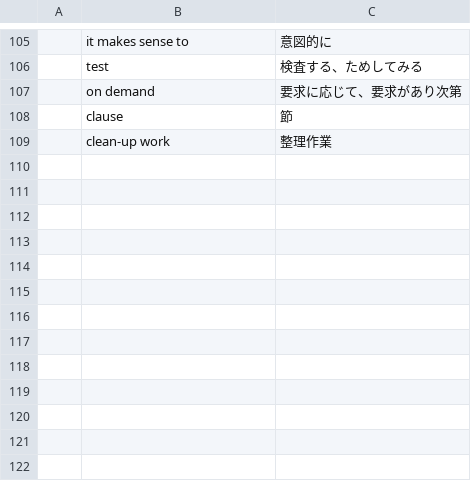
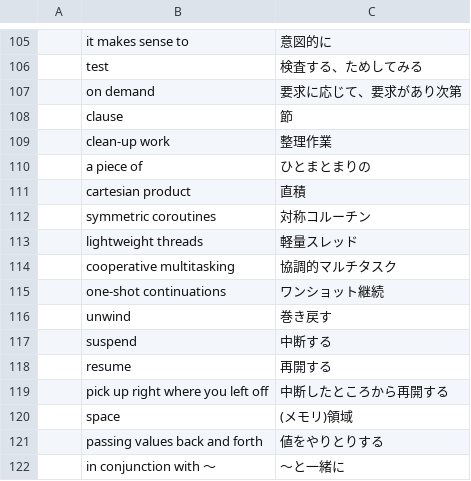
Before and after one commit to mnru/julia-doc-ja-v1.0-source, a CSV file: word.csv, drawn as a sheet; only a part is shown, gaps mark what is left out; the diff names each change by its address in the sheet, - before the commit and + after, or states it on an @@ line.

```diff
--- a/word.csv
+++ b/word.csv
+row 110:  | a piece of | ひとまとまりの
+row 111:  | cartesian product | 直積
+row 112:  | symmetric coroutines | 対称コルーチン
+row 113:  | lightweight threads | 軽量スレッド
+row 114:  | cooperative multitasking | 協調的マルチタスク
+row 115:  | one-shot continuations | ワンショット継続
+row 116:  | unwind | 巻き戻す
+row 117:  | suspend | 中断する
+row 118:  | resume | 再開する
+row 119:  | pick up right where you left off | 中断したところから再開する
+row 120:  | space | (メモリ)領域
+row 121:  | passing values back and forth | 値をやりとりする
+row 122:  | in conjunction with ～ | ～と一緒に
```
Also changed, not shown: ref.csv, 1 other file.
